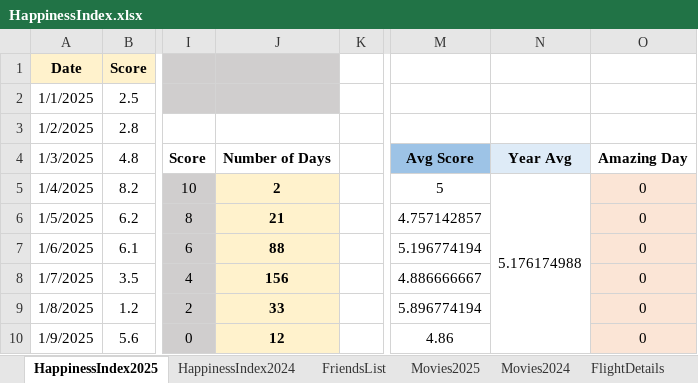
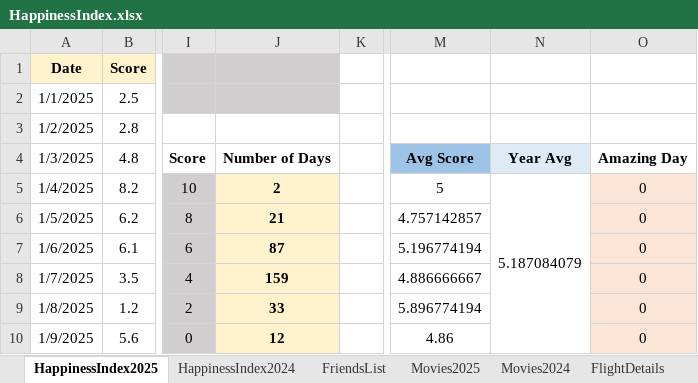
Before and after one commit to Abhinav-1708/Happiness-Index, an Excel workbook: HappinessIndex.xlsx, sheet HappinessIndex2025, drawn as a sheet; only a part is shown, gaps mark what is left out; values as stored, in another font and other column widths than the file's, no borders; charts and pictures and conditional formats not drawn; the diff covers the shown part only; the diff names each change by its address in the sheet, - before the commit and + after, or states it on an @@ line.

Commit message:
Automated daily backup

```diff
--- a/HappinessIndex.xlsx (sheet HappinessIndex2025)
+++ b/HappinessIndex.xlsx (sheet HappinessIndex2025)
-N5: 5.176174988
+N5: 5.187084079
-J7: 88
+J7: 87
-J8: 156
+J8: 159
```
Also changed, not shown: 12 edited cells elsewhere in this sheet, charts or pictures.
